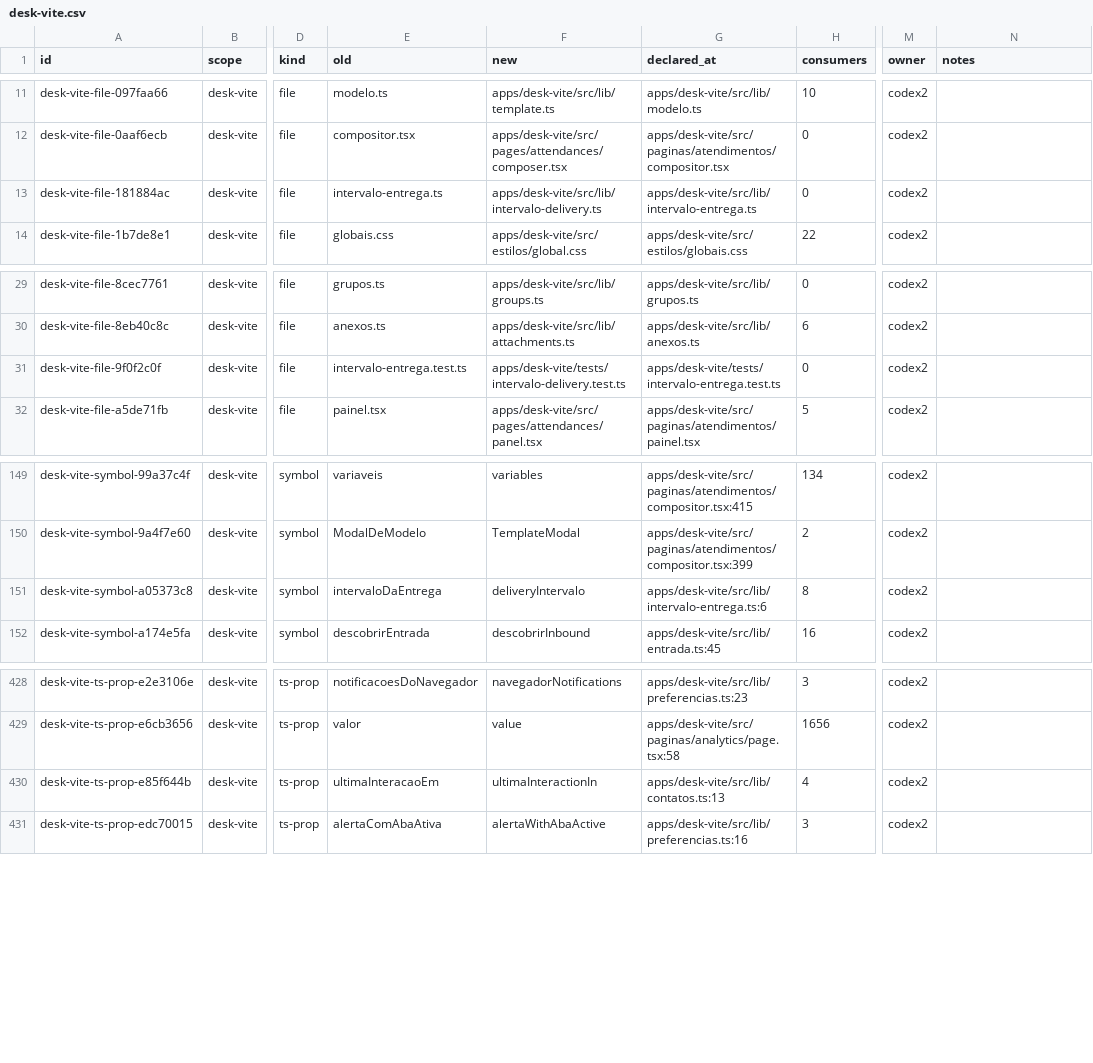
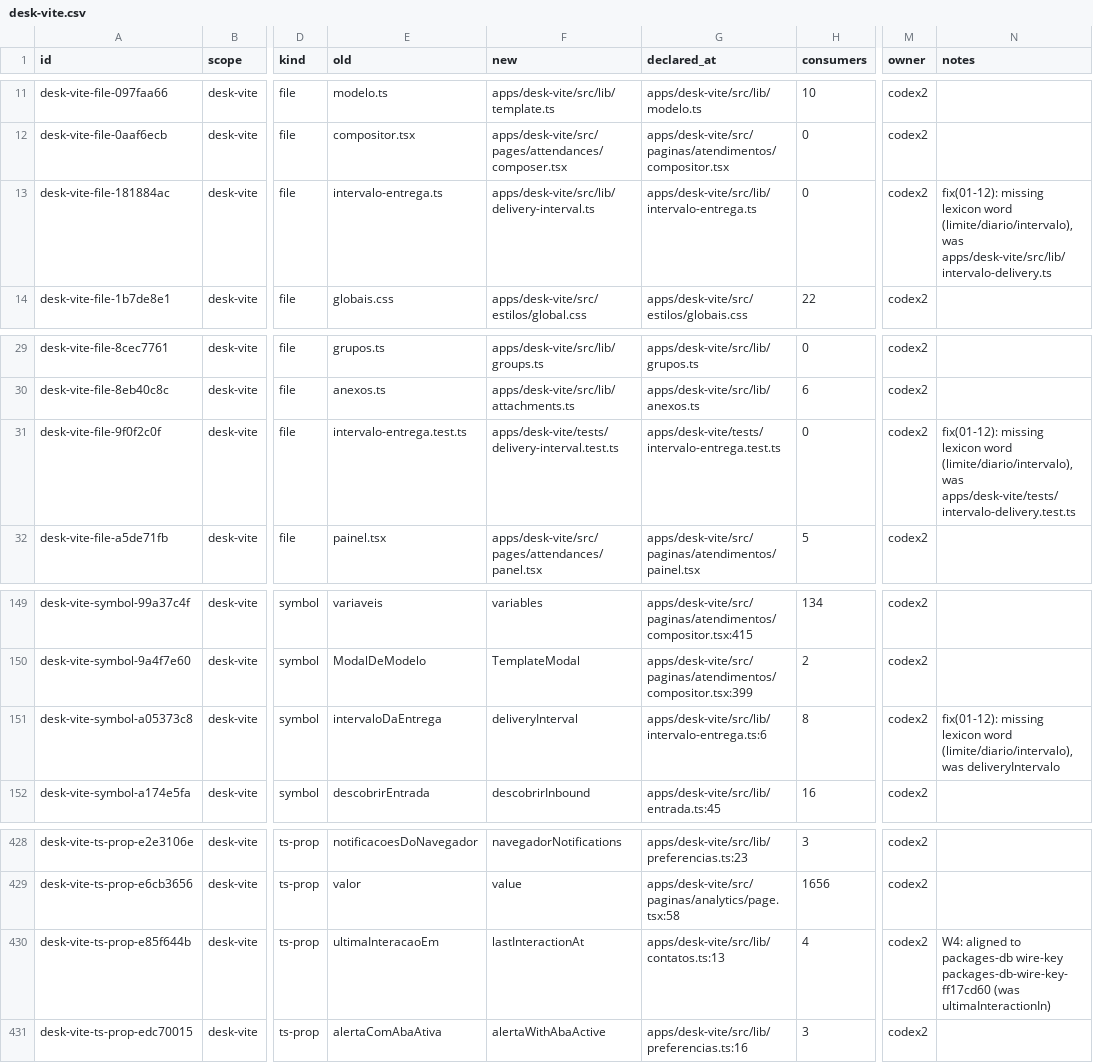
Before and after one commit to andersl06/usepipe, a CSV file: .planning/phases/01-padronizar-linguagem-t-cnica-navega-o-e-renderiza-o/std/map/desk-vite.csv, drawn as a sheet; only a part is shown, gaps mark what is left out; the diff names each change by its address in the sheet, - before the commit and + after, or states it on an @@ line.

```diff
--- a/.planning/phases/01-padronizar-linguagem-t-cnica-navega-o-e-renderiza-o/std/map/desk-vite.csv
+++ b/.planning/phases/01-padronizar-linguagem-t-cnica-navega-o-e-renderiza-o/std/map/desk-vite.csv
-F13 (new): apps/desk-vite/src/lib/intervalo-delivery.ts
+F13 (new): apps/desk-vite/src/lib/delivery-interval.ts
-N13 (notes): (empty)
+N13 (notes): fix(01-12): missing lexicon word (limite/diario/intervalo), was apps/desk-vite/src/lib/intervalo-delivery.ts
-F31 (new): apps/desk-vite/tests/intervalo-delivery.test.ts
+F31 (new): apps/desk-vite/tests/delivery-interval.test.ts
-N31 (notes): (empty)
+N31 (notes): fix(01-12): missing lexicon word (limite/diario/intervalo), was apps/desk-vite/tests/intervalo-delivery.test.ts
-F151 (new): deliveryIntervalo
+F151 (new): deliveryInterval
-N151 (notes): (empty)
+N151 (notes): fix(01-12): missing lexicon word (limite/diario/intervalo), was deliveryIntervalo
-F430 (new): ultimaInteractionIn
+F430 (new): lastInteractionAt
-N430 (notes): (empty)
+N430 (notes): W4: aligned to packages-db wire-key packages-db-wire-key-ff17cd60 (was ultimaInteractionIn)
```
Also changed, not shown: .planning/phases/01-padronizar-linguagem-t-cnica-navega-o-e-renderiza-o/std/map/api.csv, .planning/phases/01-padronizar-linguagem-t-cnica-navega-o-e-renderiza-o/std/map/gestao-vite.csv, 3 other files.
